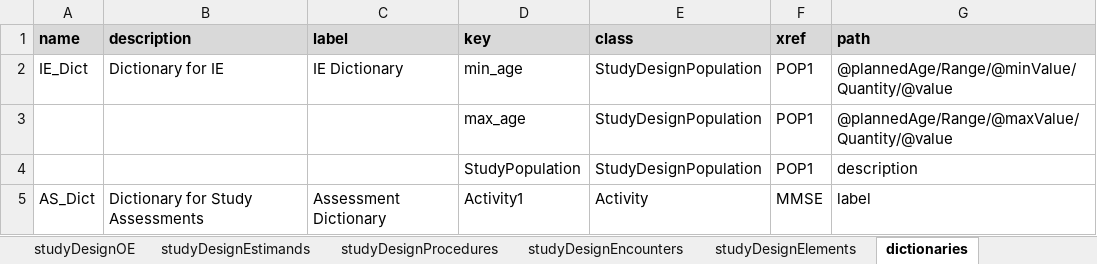
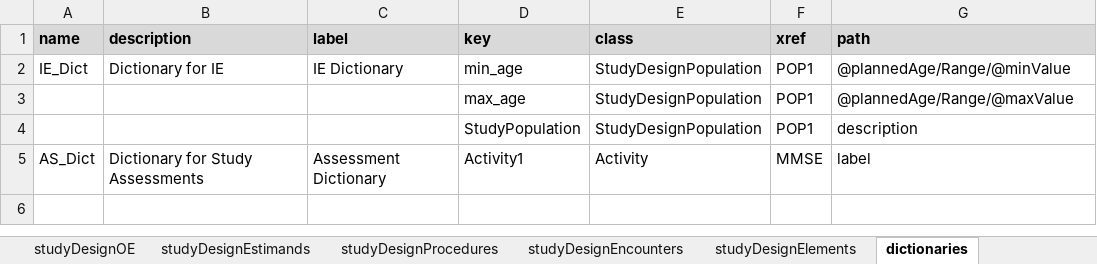
Before and after one commit to data4knowledge/usdm_data, an Excel workbook: source_data/temporary/devices/devices.xlsx, sheet dictionaries, drawn as a sheet; values as stored, in another font and other column widths than the file's, no borders; the diff names each change by its address in the sheet, - before the commit and + after, or states it on an @@ line.

```diff
--- a/source_data/temporary/devices/devices.xlsx (sheet dictionaries)
+++ b/source_data/temporary/devices/devices.xlsx (sheet dictionaries)
-G2 (path): @plannedAge/Range/@minValue/Quantity/@value
+G2 (path): @plannedAge/Range/@minValue
-G3 (path): @plannedAge/Range/@maxValue/Quantity/@value
+G3 (path): @plannedAge/Range/@maxValue
```
Also changed, not shown: sheet studyAmendments, sheet people, sheet studyProducts, source_data/protocols/Alexion_NCT04573309_Wilsons/Alexion_NCT04573309_Wilsons.xlsx, source_data/protocols/EliLilly_NCT03421379_Diabetes/EliLilly_NCT03421379_Diabetes.xlsx, 13 other files.
